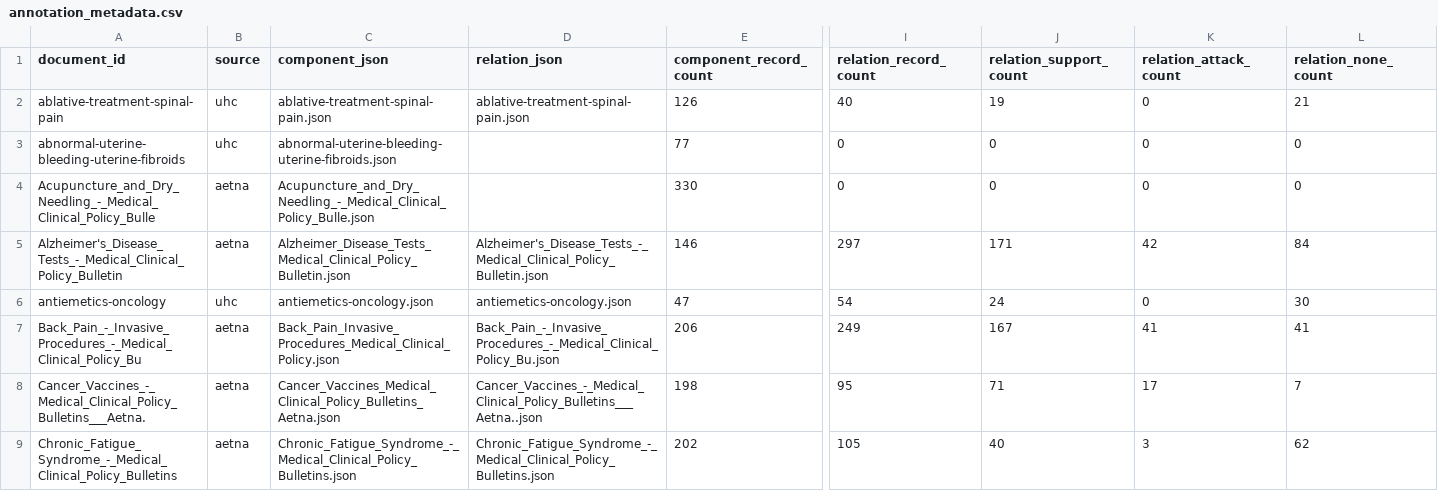
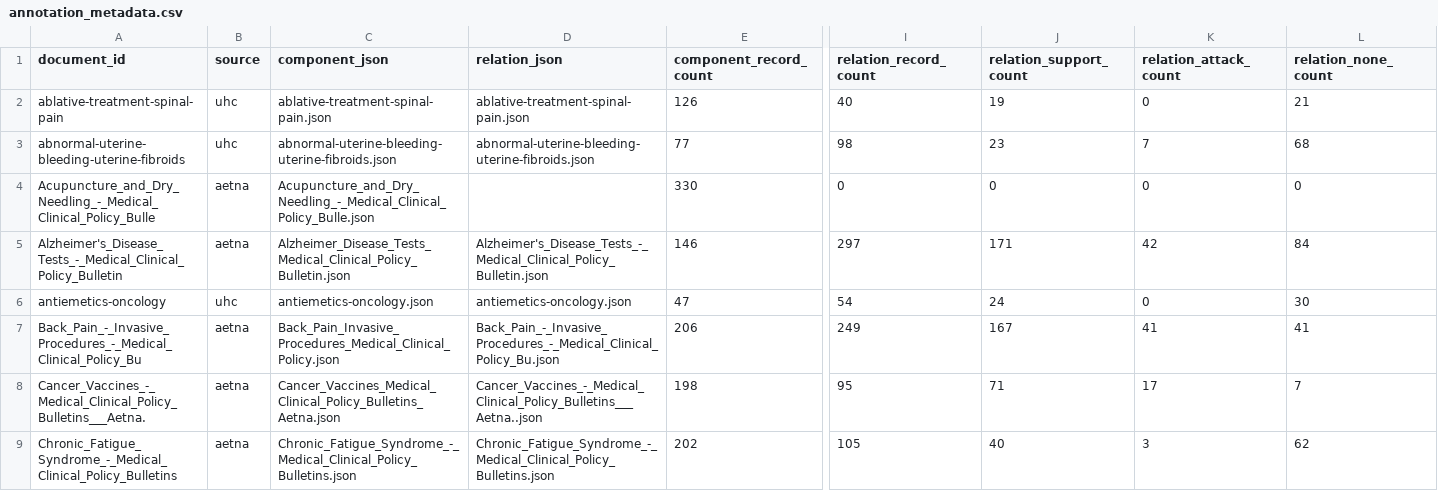
Before and after one commit to GIND123/LLM-Driven-Argument-Mapping, a CSV file: Data/Annotations/annotation_metadata.csv, drawn as a sheet; only a part is shown, gaps mark what is left out; the diff names each change by its address in the sheet, - before the commit and + after, or states it on an @@ line.

Commit message:
Add abnormal uterine bleeding relation annotation and refresh metadata

```diff
--- a/Data/Annotations/annotation_metadata.csv
+++ b/Data/Annotations/annotation_metadata.csv
-D3 (relation_json): (empty)
+D3 (relation_json): abnormal-uterine-bleeding-uterine-fibroids.json
-I3 (relation_record_count): 0
+I3 (relation_record_count): 98
-J3 (relation_support_count): 0
+J3 (relation_support_count): 23
-K3 (relation_attack_count): 0
+K3 (relation_attack_count): 7
-L3 (relation_none_count): 0
+L3 (relation_none_count): 68
```
Also changed, not shown: 1 other file.
